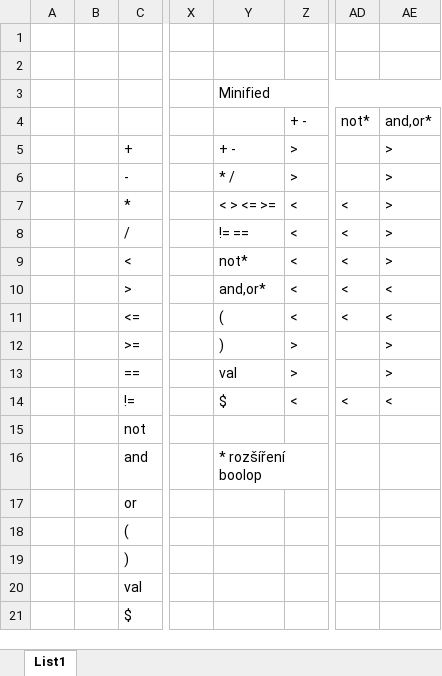
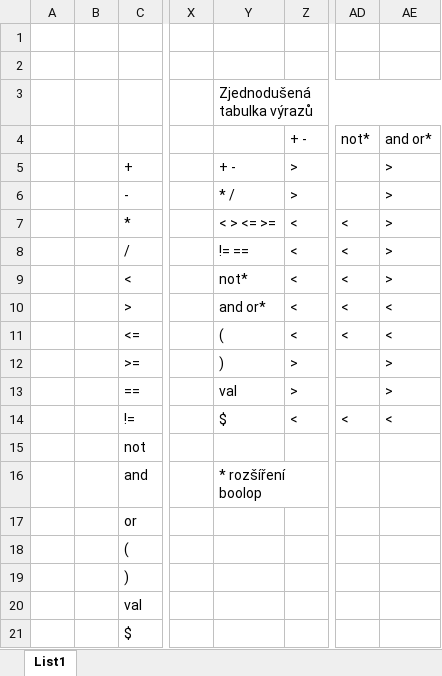
Before and after one commit to janchaloupka/IFJ-Projekt, an Excel workbook: doc/Tabulka výrazů.xlsx, sheet List1, drawn as a sheet; only a part is shown, gaps mark what is left out; values as stored, in another font and other column widths than the file's, no cell formats; the diff names each change by its address in the sheet, - before the commit and + after, or states it on an @@ line.

```diff
--- a/doc/Tabulka výrazů.xlsx (sheet List1)
+++ b/doc/Tabulka výrazů.xlsx (sheet List1)
-Y3: Minified
+Y3: Zjednodušená tabulka výrazů
-AE4: and,or*
+AE4: and or*
-Y10: and,or*
+Y10: and or*
```
Also changed, not shown: cell formats, 11 other files.
